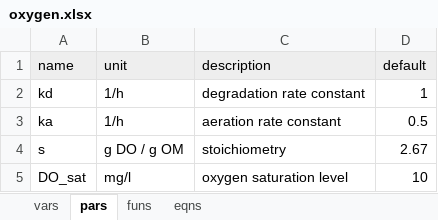
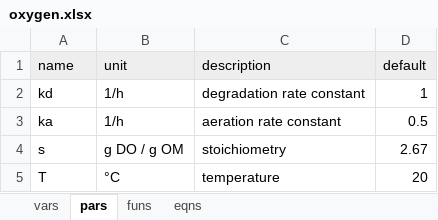
Before and after one commit to dkneis/rodeoEasy, an Excel workbook: inst/models/oxygen.xlsx, sheet pars, drawn as a sheet; values as stored, in another font and other column widths than the file's, no borders; removed rows and columns are numbered as before the commit, all else as after; the diff names each change by its address in the sheet, - before the commit and + after, or states it on an @@ line.

Commit message:
Updated oxygen example

```diff
--- a/inst/models/oxygen.xlsx (sheet pars)
+++ b/inst/models/oxygen.xlsx (sheet pars)
-row 5: DO_sat | mg/l | oxygen saturation level | 10
+row 5: T | °C | temperature | 20
```
Also changed, not shown: sheet funs, sheet eqns, 2 other files.
